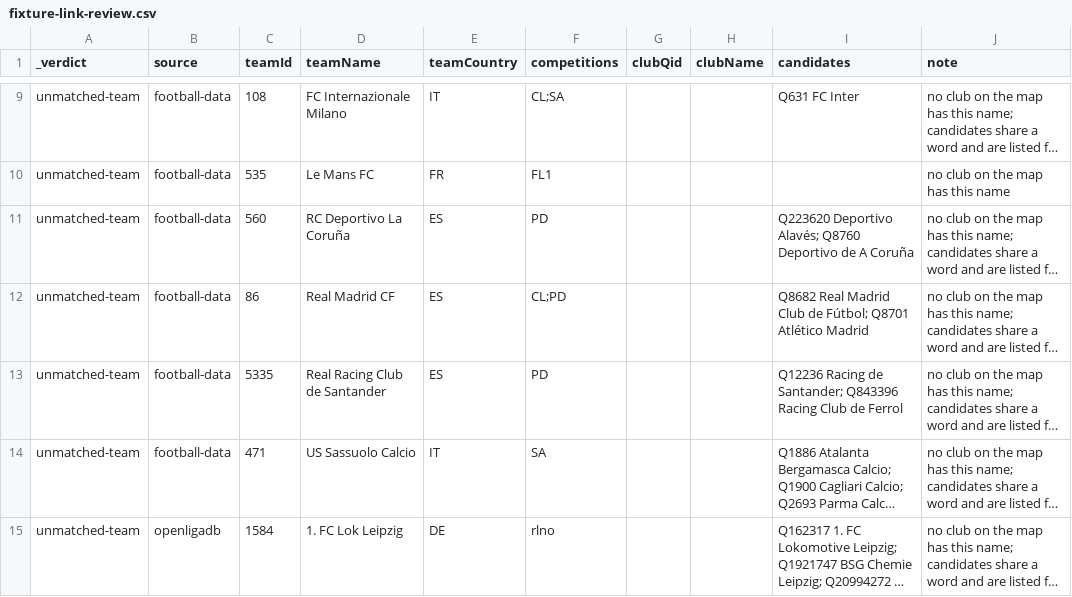
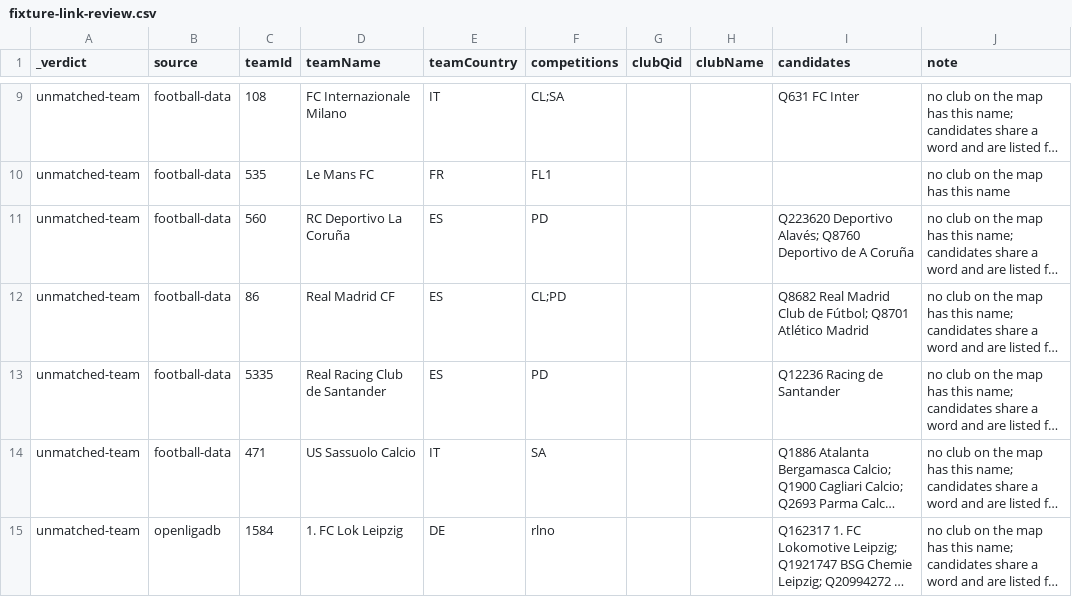
Before and after one commit to AlexGrozavul/Football, a CSV file: data/clubs/fixture-link-review.csv, drawn as a sheet; only a part is shown, gaps mark what is left out; long unchanged cells end in …; the diff names each change by its address in the sheet, - before the commit and + after, or states it on an @@ line.

```diff
--- a/data/clubs/fixture-link-review.csv
+++ b/data/clubs/fixture-link-review.csv
-I13 (candidates): Q12236 Racing de Santander; Q843396 Racing Club de Ferrol
+I13 (candidates): Q12236 Racing de Santander
```
